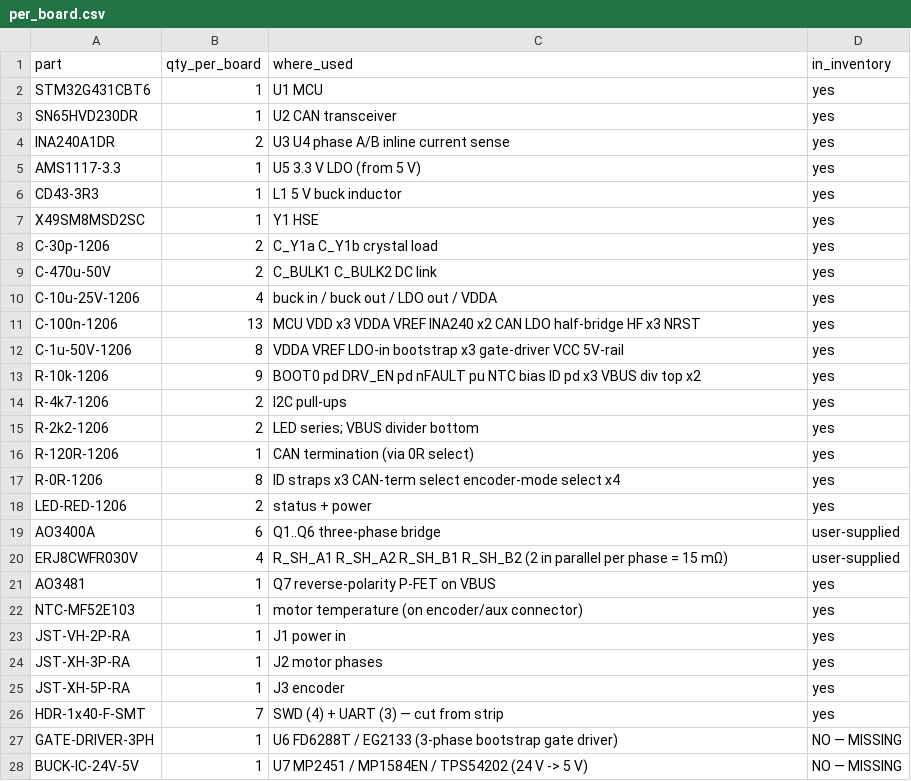
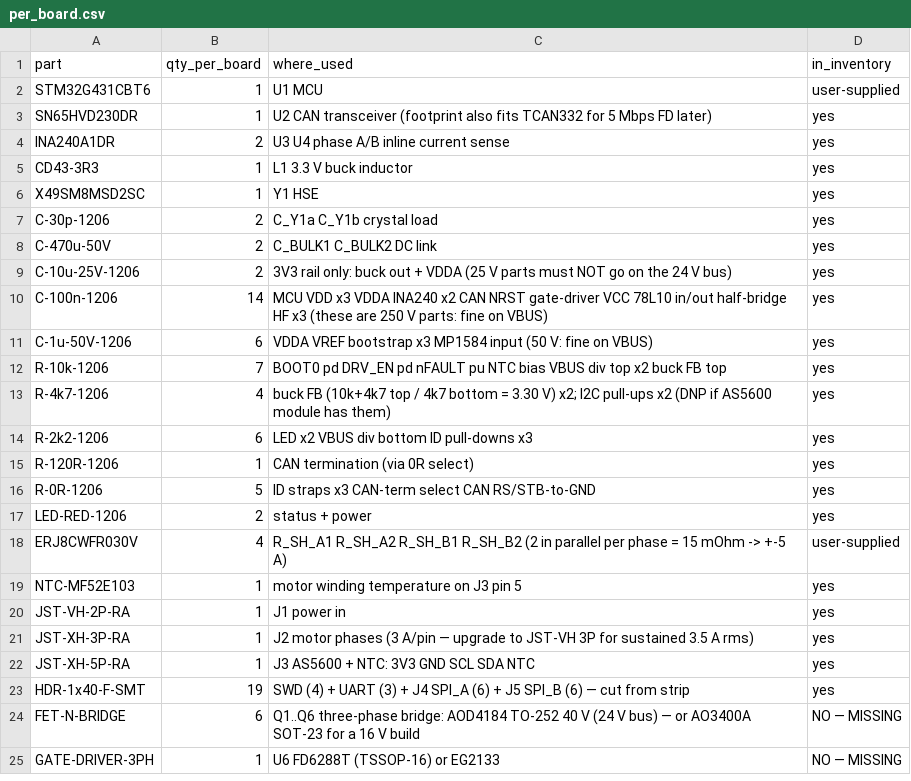
Before and after one commit to f1133/CAN-BUS-FOC-Actuator, a CSV file: hardware/bom/per_board.csv, drawn as a sheet; only a part is shown; the diff covers the shown part only.

```diff
--- a/hardware/bom/per_board.csv
+++ b/hardware/bom/per_board.csv
@@ -1,7 +1,6 @@
 part,qty_per_board,where_used,in_inventory
-STM32G431CBT6,1,U1 MCU,yes
-SN65HVD230DR,1,U2 CAN transceiver,yes
+STM32G431CBT6,1,U1 MCU,user-supplied
+SN65HVD230DR,1,U2 CAN transceiver (footprint also fits TCAN332 for 5 Mbps FD later),yes
 INA240A1DR,2,U3 U4 phase A/B inline current sense,yes
-AMS1117-3.3,1,U5 3.3 V LDO (from 5 V),yes
-CD43-3R3,1,L1 5 V buck inductor,yes
+CD43-3R3,1,L1 3.3 V buck inductor,yes
 X49SM8MSD2SC,1,Y1 HSE,yes
@@ -9,20 +8,18 @@ C-30p-1206,2,C_Y1a C_Y1b crystal load,yes
 C-470u-50V,2,C_BULK1 C_BULK2 DC link,yes
-C-10u-25V-1206,4,buck in / buck out / LDO out / VDDA,yes
-C-100n-1206,13,MCU VDD x3 VDDA VREF INA240 x2 CAN LDO half-bridge HF x3 NRST,yes
-C-1u-50V-1206,8,VDDA VREF LDO-in bootstrap x3 gate-driver VCC 5V-rail,yes
-R-10k-1206,9,BOOT0 pd DRV_EN pd nFAULT pu NTC bias ID pd x3 VBUS div top x2,yes
-R-4k7-1206,2,I2C pull-ups,yes
-R-2k2-1206,2,LED series; VBUS divider bottom,yes
+C-10u-25V-1206,2,3V3 rail only: buck out + VDDA (25 V parts must NOT go on the 24 V bus),yes
+C-100n-1206,14,MCU VDD x3 VDDA INA240 x2 CAN NRST gate-driver VCC 78L10 in/out half-bridge HF x3 (these are 250 V parts: fine on VBUS),yes
+C-1u-50V-1206,6,VDDA VREF bootstrap x3 MP1584 input (50 V: fine on VBUS),yes
+R-10k-1206,7,BOOT0 pd DRV_EN pd nFAULT pu NTC bias VBUS div top x2 buck FB top,yes
+R-4k7-1206,4,buck FB (10k+4k7 top / 4k7 bottom = 3.30 V) x2; I2C pull-ups x2 (DNP if AS5600 module has them),yes
+R-2k2-1206,6,LED x2 VBUS div bottom ID pull-downs x3,yes
 R-120R-1206,1,CAN termination (via 0R select),yes
-R-0R-1206,8,ID straps x3 CAN-term select encoder-mode select x4,yes
+R-0R-1206,5,ID straps x3 CAN-term select CAN RS/STB-to-GND,yes
 LED-RED-1206,2,status + power,yes
-AO3400A,6,Q1..Q6 three-phase bridge,user-supplied
-ERJ8CWFR030V,4,R_SH_A1 R_SH_A2 R_SH_B1 R_SH_B2 (2 in parallel per phase = 15 mΩ),user-supplied
-AO3481,1,Q7 reverse-polarity P-FET on VBUS,yes
-NTC-MF52E103,1,motor temperature (on encoder/aux connector),yes
+ERJ8CWFR030V,4,R_SH_A1 R_SH_A2 R_SH_B1 R_SH_B2 (2 in parallel per phase = 15 mOhm -> +-5 A),user-supplied
+NTC-MF52E103,1,motor winding temperature on J3 pin 5,yes
 JST-VH-2P-RA,1,J1 power in,yes
-JST-XH-3P-RA,1,J2 motor phases,yes
-JST-XH-5P-RA,1,J3 encoder,yes
-HDR-1x40-F-SMT,7,SWD (4) + UART (3) — cut from strip,yes
-GATE-DRIVER-3PH,1,U6 FD6288T / EG2133 (3-phase bootstrap gate driver),NO — MISSING
-BUCK-IC-24V-5V,1,U7 MP2451 / MP1584EN / TPS54202 (24 V -> 5 V),NO — MISSING
+JST-XH-3P-RA,1,J2 motor phases (3 A/pin — upgrade to JST-VH 3P for sustained 3.5 A rms),yes
+JST-XH-5P-RA,1,J3 AS5600 + NTC: 3V3 GND SCL SDA NTC,yes
+HDR-1x40-F-SMT,19,SWD (4) + UART (3) + J4 SPI_A (6) + J5 SPI_B (6) — cut from strip,yes
+FET-N-BRIDGE,6,Q1..Q6 three-phase bridge: AOD4184 TO-252 40 V (24 V bus) — or AO3400A SOT-23 for a 16 V build,NO — MISSING
+GATE-DRIVER-3PH,1,U6 FD6288T (TSSOP-16) or EG2133,NO — MISSING
```
Also changed, not shown: 3 added rows, 2 removed rows and 5 edited cells elsewhere in this file, hardware/bom/inventory.csv, hardware/pinmap/pinmap.csv, 9 other files.
